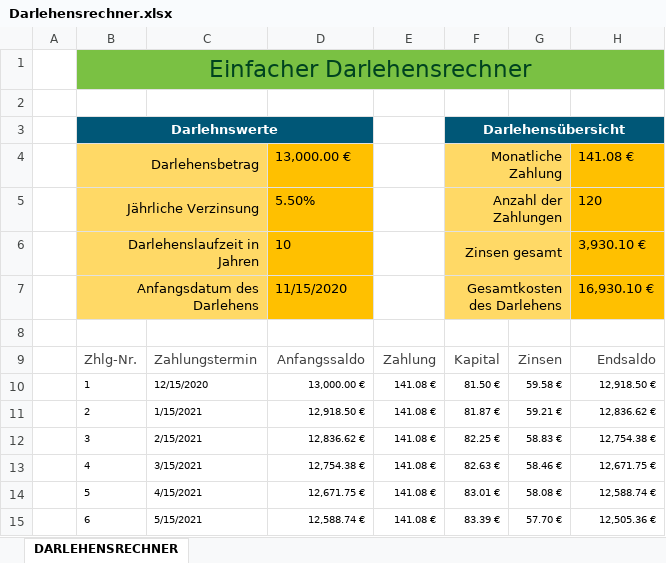
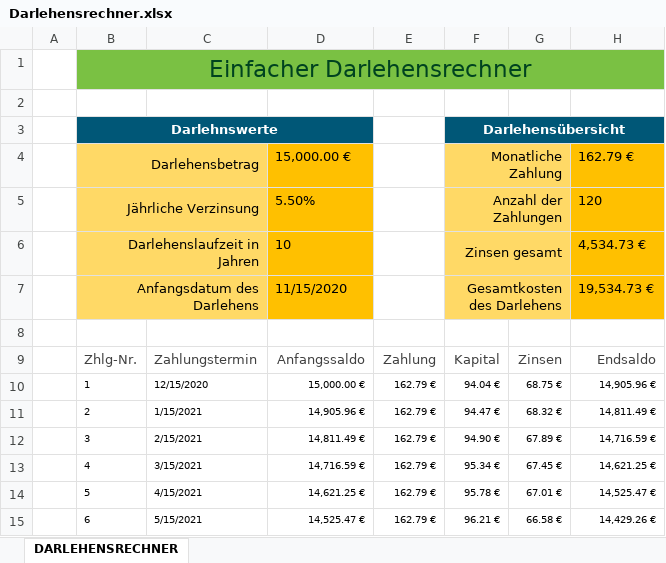
Before and after one commit to cecom/gitExcel, an Excel workbook: Darlehensrechner.xlsx, sheet DARLEHENSRECHNER, drawn as a sheet; only a part is shown; values as stored, in another font and other column widths than the file's, no borders; charts and pictures and conditional formats and table styles not drawn; the diff covers the shown part only; the diff names each change by its address in the sheet, - before the commit and + after, or states it on an @@ line.

```diff
--- a/Darlehensrechner.xlsx (sheet DARLEHENSRECHNER)
+++ b/Darlehensrechner.xlsx (sheet DARLEHENSRECHNER)
-D4: 13,000.00 €
+D4: 15,000.00 €
-H4: 141.08 €
+H4: 162.79 €
-H6: 3,930.10 €
+H6: 4,534.73 €
-H7: 16,930.10 €
+H7: 19,534.73 €
-D10: 13,000.00 €
+D10: 15,000.00 €
-E10:E15: 141.08 €
+E10:E15: 162.79 €
-F10: 81.50 €
+F10: 94.04 €
-G10: 59.58 €
+G10: 68.75 €
-H10: 12,918.50 €
+H10: 14,905.96 €
-D11: 12,918.50 €
+D11: 14,905.96 €
-F11: 81.87 €
+F11: 94.47 €
-G11: 59.21 €
+G11: 68.32 €
-H11: 12,836.62 €
+H11: 14,811.49 €
-D12: 12,836.62 €
+D12: 14,811.49 €
-F12: 82.25 €
+F12: 94.90 €
-G12: 58.83 €
+G12: 67.89 €
-H12: 12,754.38 €
+H12: 14,716.59 €
-D13: 12,754.38 €
+D13: 14,716.59 €
-F13: 82.63 €
+F13: 95.34 €
-G13: 58.46 €
+G13: 67.45 €
-H13: 12,671.75 €
+H13: 14,621.25 €
-D14: 12,671.75 €
+D14: 14,621.25 €
-F14: 83.01 €
+F14: 95.78 €
-G14: 58.08 €
+G14: 67.01 €
-H14: 12,588.74 €
+H14: 14,525.47 €
-D15: 12,588.74 €
+D15: 14,525.47 €
-F15: 83.39 €
+F15: 96.21 €
-G15: 57.70 €
+G15: 66.58 €
-H15: 12,505.36 €
+H15: 14,429.26 €
```
Also changed, not shown: 569 edited cells elsewhere in this sheet, charts or pictures, Darlehensrechner.xlsm, 1 other file.
